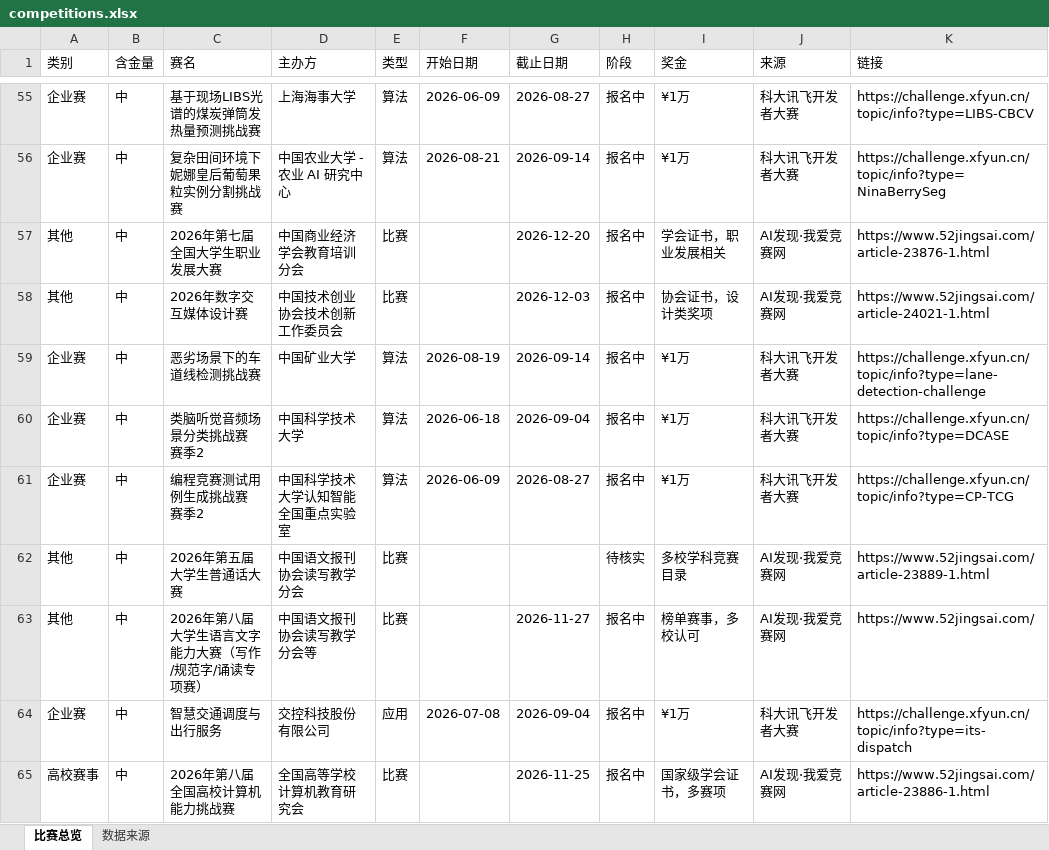
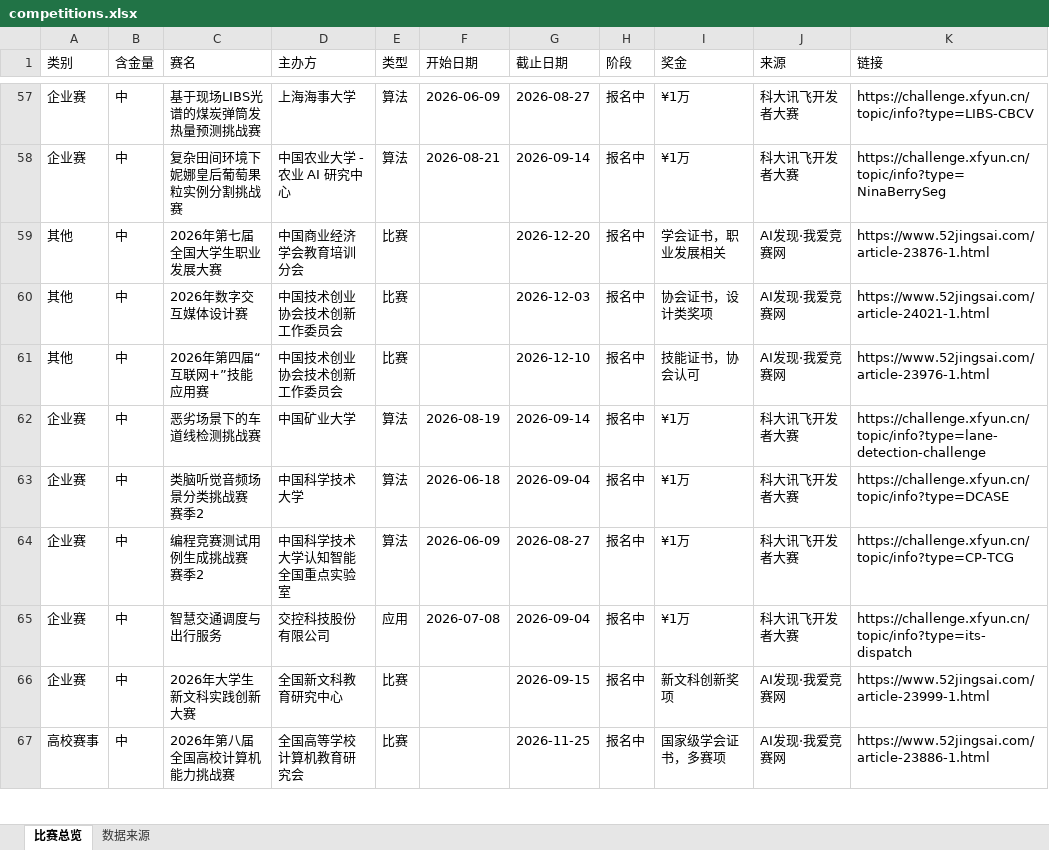
Before and after one commit to ArchaicRam/competition-radar, an Excel workbook: data/competitions.xlsx, sheet 比赛总览, drawn as a sheet; only a part is shown, gaps mark what is left out; values as stored, in another font and other column widths than the file's, no cell formats; removed rows and columns are numbered as before the commit, all else as after; the diff covers the shown part only; the diff names each change by its address in the sheet, - before the commit and + after, or states it on an @@ line.

Commit message:
chore: 更新竞赛状态 [skip ci]

```diff
--- a/data/competitions.xlsx (sheet 比赛总览)
+++ b/data/competitions.xlsx (sheet 比赛总览)
+row 61: 其他 | 中 | 2026年第四届“互联网+”技能应用赛 | 中国技术创业协会技术创新工作委员会 | 比赛 |  | 2026-12-10 | 报名中 | 技能证书，协会认可 | AI发现·我爱竞赛网 | https://www.52jingsai.com/article-23976-1.html
-row 62: 其他 | 中 | 2026年第五届大学生普通话大赛 | 中国语文报刊协会读写教学分会 | 比赛 |  |  | 待核实 | 多校学科竞赛目录 | AI发现·我爱竞赛网 | https://www.52jingsai.com/article-23889-1.html
-row 63: 其他 | 中 | 2026年第八届大学生语言文字能力大赛（写作/规范字/诵读专项赛） | 中国语文报刊协会读写教学分会等 | 比赛 |  | 2026-11-27 | 报名中 | 榜单赛事，多校认可 | AI发现·我爱竞赛网 | https://www.52jingsai.com/
+row 66: 企业赛 | 中 | 2026年大学生新文科实践创新大赛 | 全国新文科教育研究中心 | 比赛 |  | 2026-09-15 | 报名中 | 新文科创新奖项 | AI发现·我爱竞赛网 | https://www.52jingsai.com/article-23999-1.html
```
Also changed, not shown: 9 added rows and 1 removed row elsewhere in this sheet, sheet 数据来源, cell formats.
